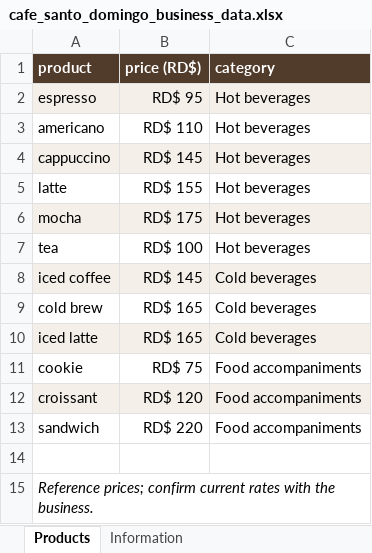
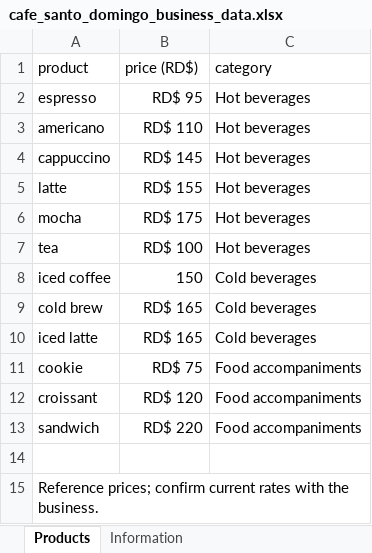
Before and after one commit to Anthonymanuelm97/AI-agent-antonio, an Excel workbook: data/cafe_santo_domingo_business_data.xlsx, sheet Products, drawn as a sheet; values as stored, in another font and other column widths than the file's, no borders; the diff names each change by its address in the sheet, - before the commit and + after, or states it on an @@ line.

```diff
--- a/data/cafe_santo_domingo_business_data.xlsx (sheet Products)
+++ b/data/cafe_santo_domingo_business_data.xlsx (sheet Products)
@@ A1:C1 fill: #513B2A → none, bold: on → off, text colour: #FFFFFF → black @@
-A2:C2 fill: #F4EFE9
+A2:C2 fill: none
-A4:C4 fill: #F4EFE9
+A4:C4 fill: none
-A6:C6 fill: #F4EFE9
+A6:C6 fill: none
-A8:C8 fill: #F4EFE9
+A8:C8 fill: none
-B8 (price (RD$)): RD$ 145
+B8 (price (RD$)): 150
-A10:C10 fill: #F4EFE9
+A10:C10 fill: none
-A12:C12 fill: #F4EFE9
+A12:C12 fill: none
-A15 italic: on
+A15 italic: off
```
Also changed, not shown: sheet Information, 2 other files.
